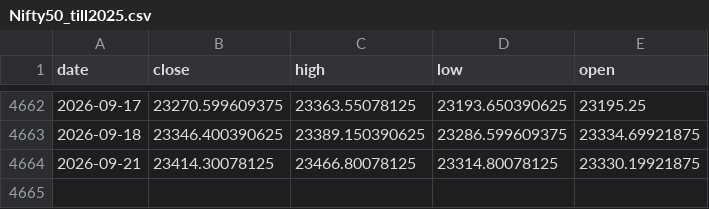
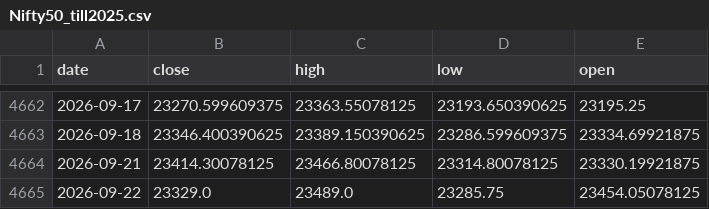
Before and after one commit to AbhishekKoshta/nifty50_prediction, a CSV file: Nifty50_till2025.csv, drawn as a sheet; only a part is shown, gaps mark what is left out.

```diff
--- a/Nifty50_till2025.csv
+++ b/Nifty50_till2025.csv
@@ -4664 +4664,2 @@ date,close,high,low,open
 2026-09-21,23414.30078125,23466.80078125,23314.80078125,23330.19921875
+2026-09-22,23329.0,23489.0,23285.75,23454.05078125
```
Also changed, not shown: 2 other files.
